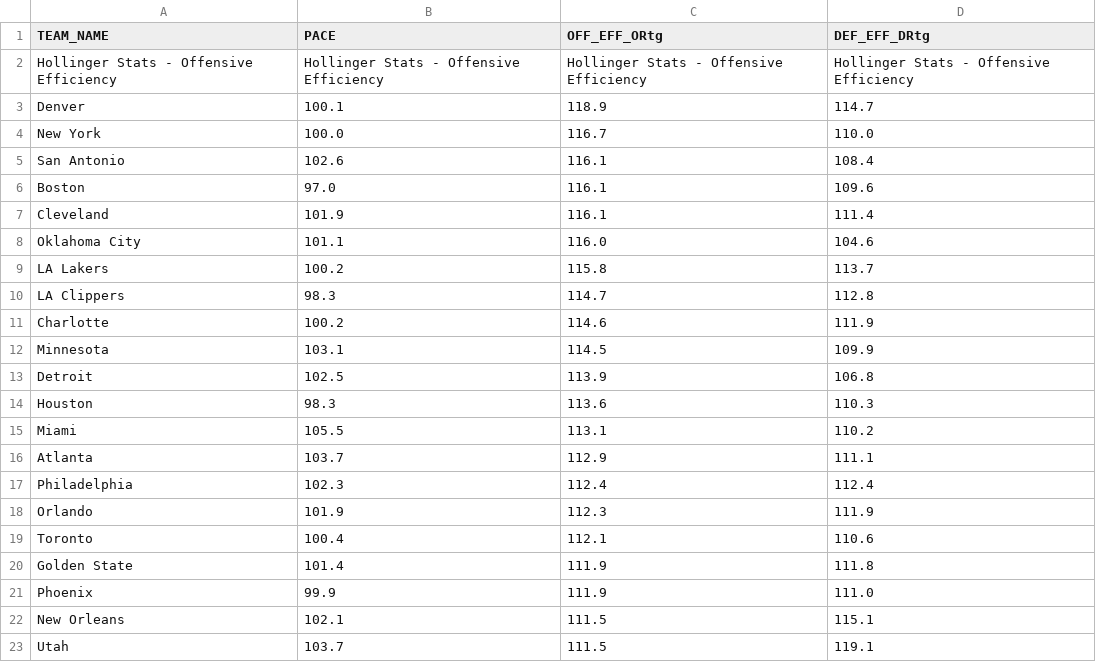
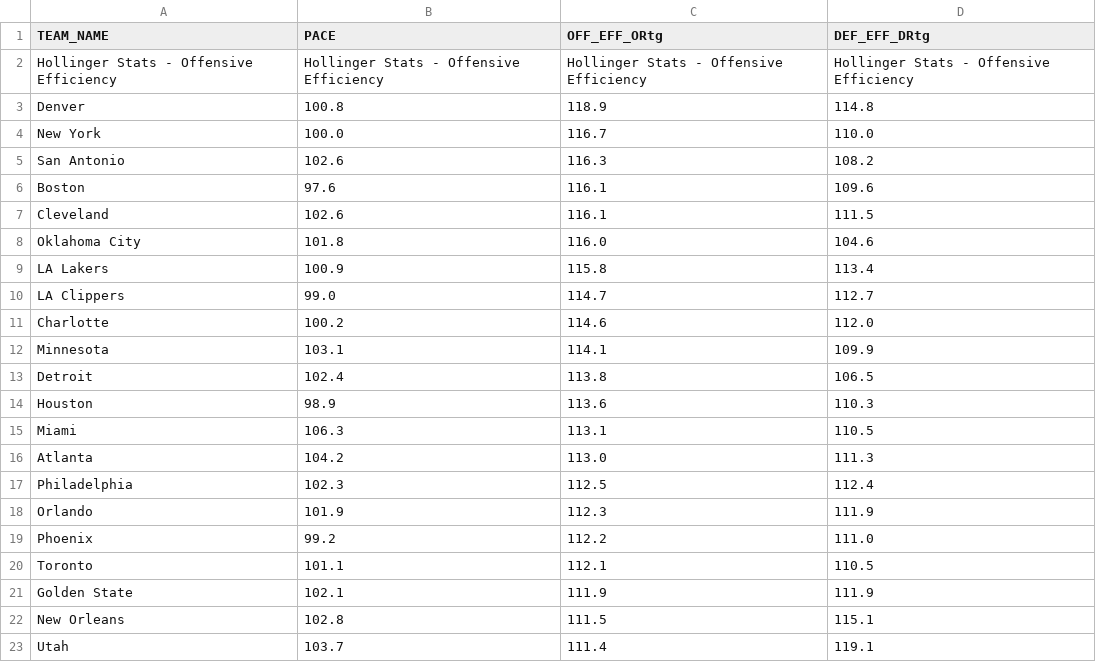
Before and after one commit to Daniel-CM327/NBA-Team-Efficiency, a CSV file: nba_team_efficiency.csv, drawn as a sheet; only a part is shown; the diff covers the shown part only.

```diff
--- a/nba_team_efficiency.csv
+++ b/nba_team_efficiency.csv
@@ -2,22 +2,22 @@ TEAM_NAME,PACE,OFF_EFF_ORtg,DEF_EFF_DRtg
 Hollinger Stats - Offensive Efficiency,Hollinger Stats - Offensive Efficiency,Hollinger Stats - Offensive Efficiency,Hollinger Stats - Offensive Efficiency
-Denver,100.1,118.9,114.7
+Denver,100.8,118.9,114.8
 New York,100.0,116.7,110.0
-San Antonio,102.6,116.1,108.4
-Boston,97.0,116.1,109.6
-Cleveland,101.9,116.1,111.4
-Oklahoma City,101.1,116.0,104.6
-LA Lakers,100.2,115.8,113.7
-LA Clippers,98.3,114.7,112.8
-Charlotte,100.2,114.6,111.9
-Minnesota,103.1,114.5,109.9
-Detroit,102.5,113.9,106.8
-Houston,98.3,113.6,110.3
-Miami,105.5,113.1,110.2
-Atlanta,103.7,112.9,111.1
-Philadelphia,102.3,112.4,112.4
+San Antonio,102.6,116.3,108.2
+Boston,97.6,116.1,109.6
+Cleveland,102.6,116.1,111.5
+Oklahoma City,101.8,116.0,104.6
+LA Lakers,100.9,115.8,113.4
+LA Clippers,99.0,114.7,112.7
+Charlotte,100.2,114.6,112.0
+Minnesota,103.1,114.1,109.9
+Detroit,102.4,113.8,106.5
+Houston,98.9,113.6,110.3
+Miami,106.3,113.1,110.5
+Atlanta,104.2,113.0,111.3
+Philadelphia,102.3,112.5,112.4
 Orlando,101.9,112.3,111.9
-Toronto,100.4,112.1,110.6
-Golden State,101.4,111.9,111.8
-Phoenix,99.9,111.9,111.0
-New Orleans,102.1,111.5,115.1
-Utah,103.7,111.5,119.1
+Phoenix,99.2,112.2,111.0
+Toronto,101.1,112.1,110.5
+Golden State,102.1,111.9,111.9
+New Orleans,102.8,111.5,115.1
+Utah,103.7,111.4,119.1
```
Also changed, not shown: 1 added row, 1 removed row and 15 edited cells elsewhere in this file.
